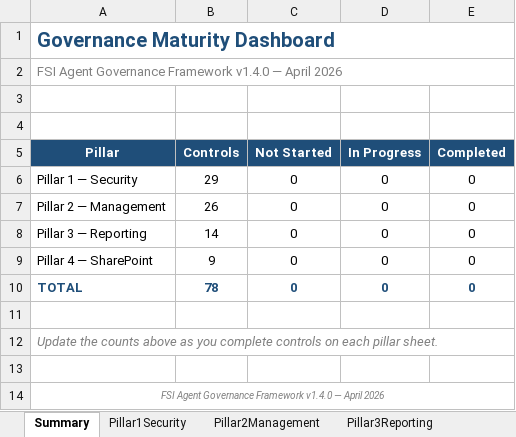
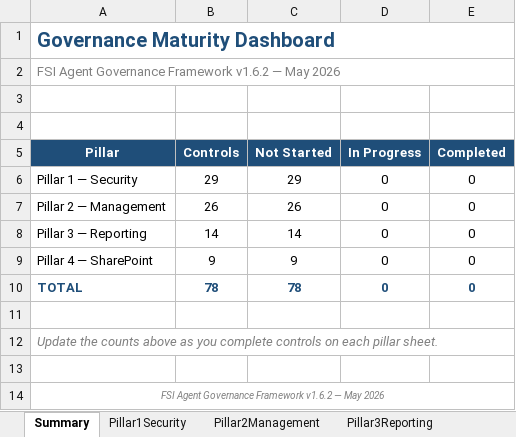
Before and after one commit to judeper/FSI-AgentGov, an Excel workbook: docs/downloads/governance-maturity-dashboard.xlsx, sheet Summary, drawn as a sheet; values as stored, in another font and other column widths than the file's, no borders; the diff names each change by its address in the sheet, - before the commit and + after, or states it on an @@ line.

```diff
--- a/docs/downloads/governance-maturity-dashboard.xlsx (sheet Summary)
+++ b/docs/downloads/governance-maturity-dashboard.xlsx (sheet Summary)
-A2 (Pillar): …Governance Framework v1.4.0 — April 2026
+A2 (Pillar): …Governance Framework v1.6.2 — May 2026
-C6 (Not Started): 0
+C6 (Not Started): 29
-C7 (Not Started): 0
+C7 (Not Started): 26
-C8 (Not Started): 0
+C8 (Not Started): 14
-C9 (Not Started): 0
+C9 (Not Started): 9
-C10 (Not Started): 0
+C10 (Not Started): 78
-A14 (Pillar): …Governance Framework v1.4.0 — April 2026
+A14 (Pillar): …Governance Framework v1.6.2 — May 2026
```
Also changed, not shown: sheet Pillar2Management, sheet Pillar1Security, sheet Pillar4SharePoint, sheet Pillar3Reporting, formulas that keep their value, docs/downloads/compliance-officer-checklist.xlsx, docs/downloads/entra-administrator-checklist.xlsx, 5 other files.
